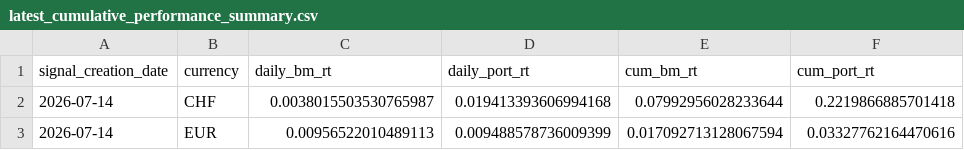
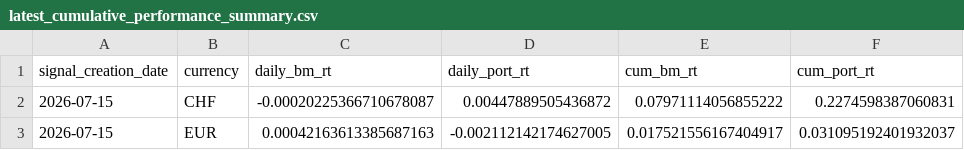
Before and after one commit to ebinger-analytics/quant-stock-signals, a CSV file: latest_cumulative_performance_summary.csv, drawn as a sheet.

Commit message:
Automated Signal and Performance Update: 2026-07-17 05:00:01

```diff
--- a/latest_cumulative_performance_summary.csv
+++ b/latest_cumulative_performance_summary.csv
@@ -1,3 +1,3 @@
 signal_creation_date,currency,daily_bm_rt,daily_port_rt,cum_bm_rt,cum_port_rt
-2026-07-14,CHF,0.0038015503530765987,0.019413393606994168,0.07992956028233644,0.2219866885701418
-2026-07-14,EUR,0.00956522010489113,0.009488578736009399,0.017092713128067594,0.03327762164470616
+2026-07-15,CHF,-0.00020225366710678087,0.00447889505436872,0.07971114056855222,0.2274598387060831
+2026-07-15,EUR,0.00042163613385687163,-0.002112142174627005,0.017521556167404917,0.031095192401932037
```
Also changed, not shown: latest_daily_performance_metrics.csv, latest_signal.csv.
